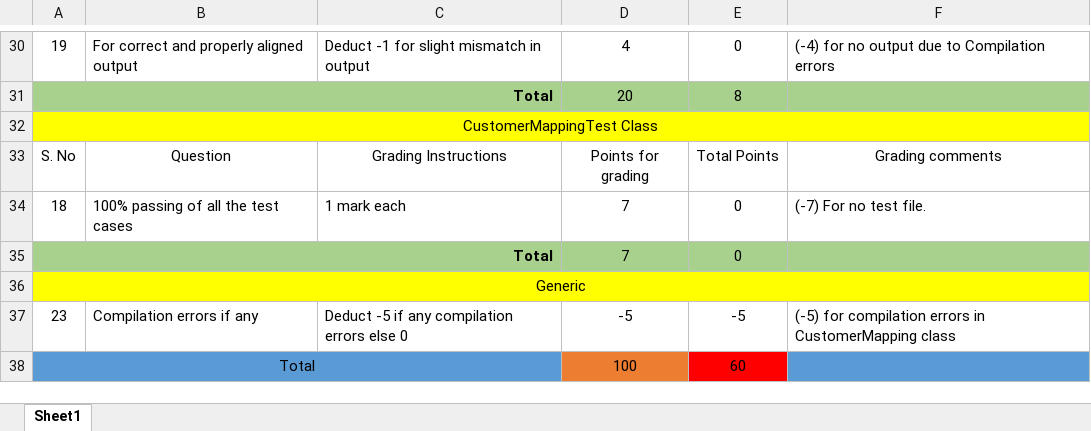
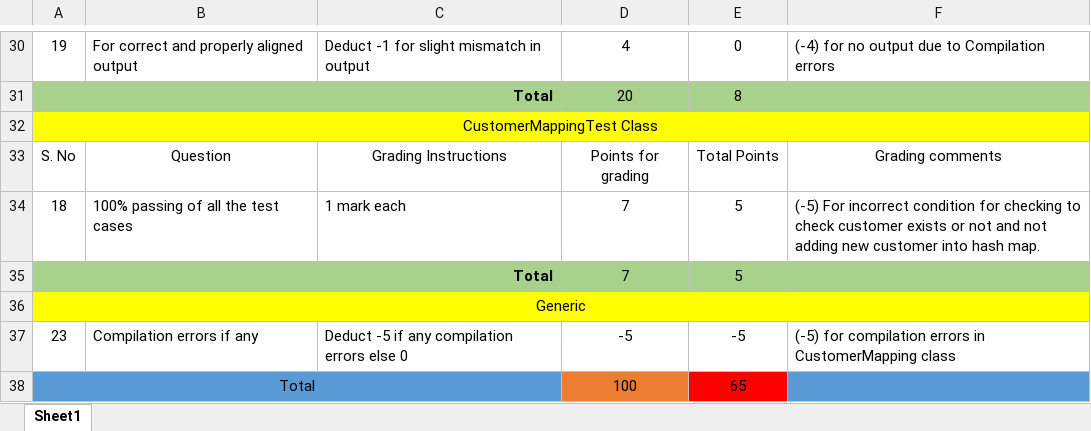
Before and after one commit to vennela-cheekoti/LabExam3Rubrics, an Excel workbook: Yedalla_LabExam03Grading.xlsx, sheet Sheet1, drawn as a sheet; only a part is shown, gaps mark what is left out; values as stored, in another font and other column widths than the file's, no borders; table styles not drawn; the diff names each change by its address in the sheet, - before the commit and + after, or states it on an @@ line.

```diff
--- a/Yedalla_LabExam03Grading.xlsx (sheet Sheet1)
+++ b/Yedalla_LabExam03Grading.xlsx (sheet Sheet1)
-E34:E35: 0
+E34:E35: 5
-F34: (-7) For no test file.
+F34: (-5) For incorrect condition for checking to check customer exists or not and not adding new customer into hash map.
-E38: 60
+E38: 65
```
Also changed, not shown: Ravirala_LabExam03Grading.xlsx, Sandadi_LabExam03Grading.xlsx, 3 other files.
